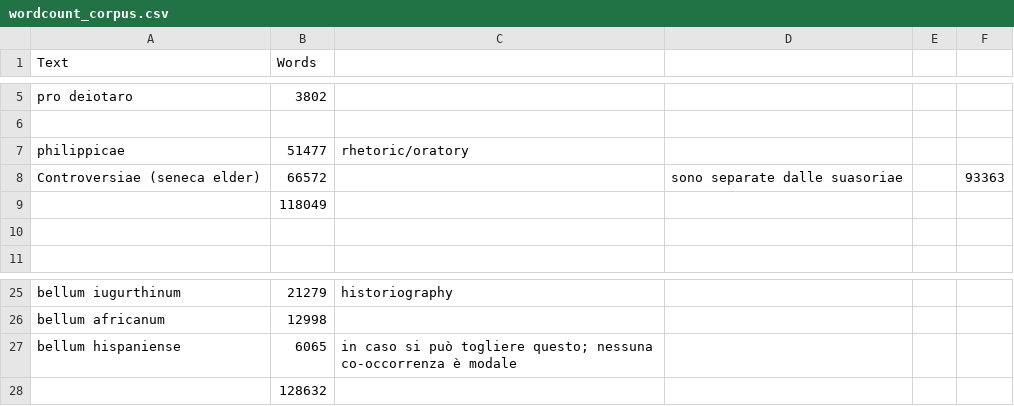
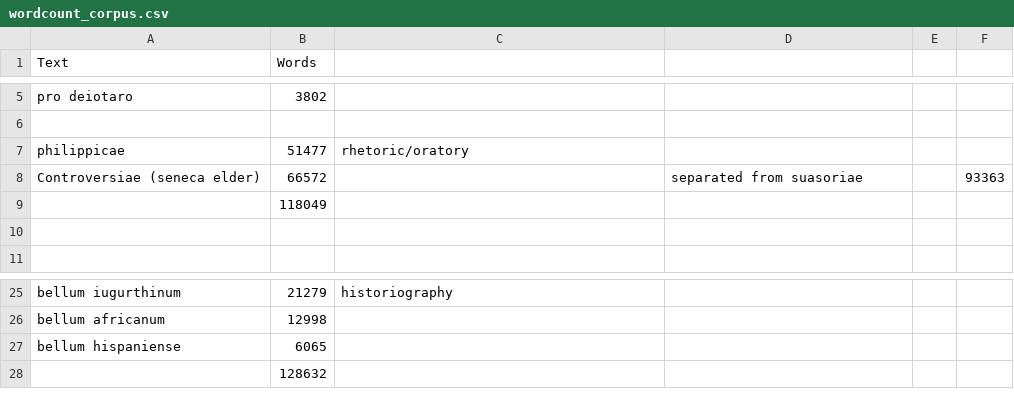
Before and after one commit to paoma370/PhD_thesis, a CSV file: wordcount_corpus.csv, drawn as a sheet; only a part is shown, gaps mark what is left out.

Commit message:
Update wordcount_corpus.csv

```diff
--- a/wordcount_corpus.csv
+++ b/wordcount_corpus.csv
@@ -7,3 +7,3 @@ pro deiotaro,3802,,,,
 philippicae,51477,rhetoric/oratory,,,
-Controversiae (seneca elder),66572,,sono separate dalle suasoriae,,93363
+Controversiae (seneca elder),66572,,separated from suasoriae,,93363
 ,118049,,,,
@@ -26,3 +26,3 @@ bellum iugurthinum,21279,historiography,,,
 bellum africanum,12998,,,,
-bellum hispaniense,6065,in caso si può togliere questo; nessuna co-occorrenza è modale,,,
+bellum hispaniense,6065,,,,
 ,128632,,,,
```
